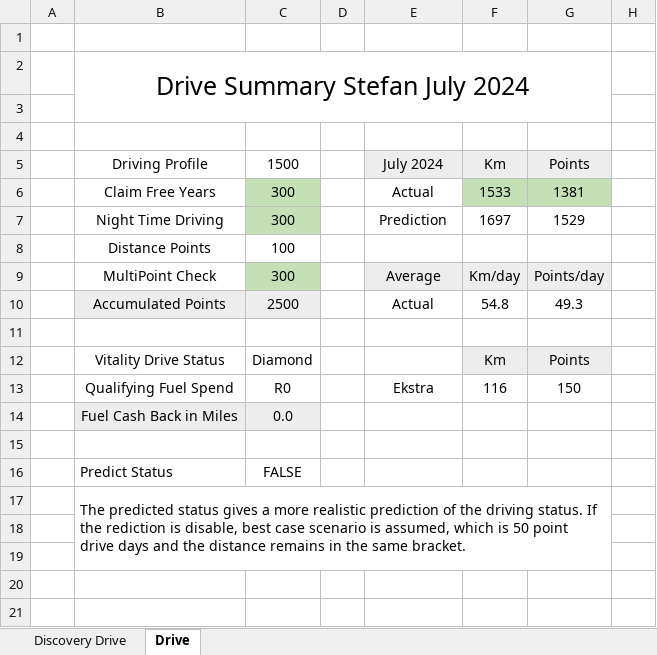
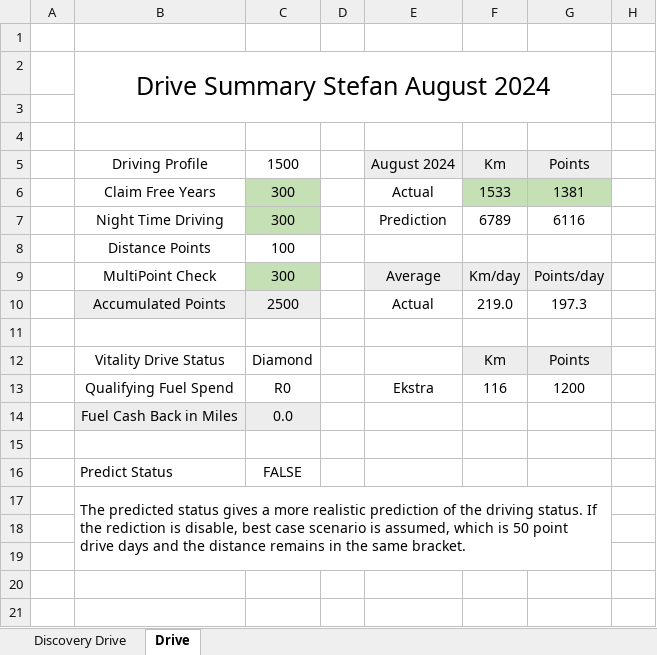
Before and after one commit to StefanObie/DriveAssistant, an Excel workbook: Discovery Drive.xlsx, sheet Drive, drawn as a sheet; values as stored, in another font and other column widths than the file's, no borders; the diff names each change by its address in the sheet, - before the commit and + after, or states it on an @@ line.

```diff
--- a/Discovery Drive.xlsx (sheet Drive)
+++ b/Discovery Drive.xlsx (sheet Drive)
-B2: Drive Summary Stefan July 2024
+B2: Drive Summary Stefan August 2024
-E5: July 2024
+E5: August 2024
-F7: 1697
+F7: 6789
-G7: 1529
+G7: 6116
-F10: 54.8
+F10: 219.0
-G10: 49.3
+G10: 197.3
-G13: 150
+G13: 1200
```
Also changed, not shown: sheet Discovery Drive, 34 other files.
